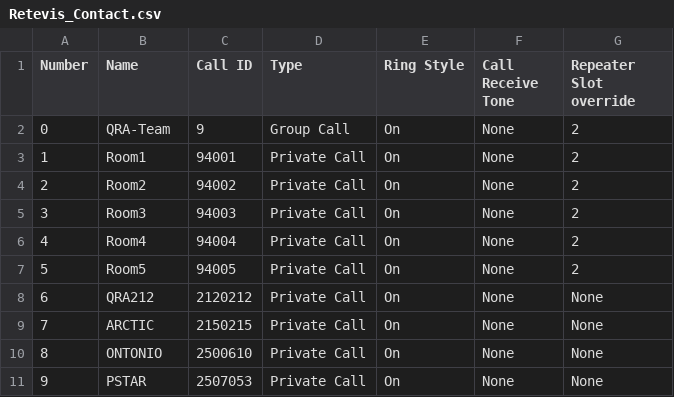
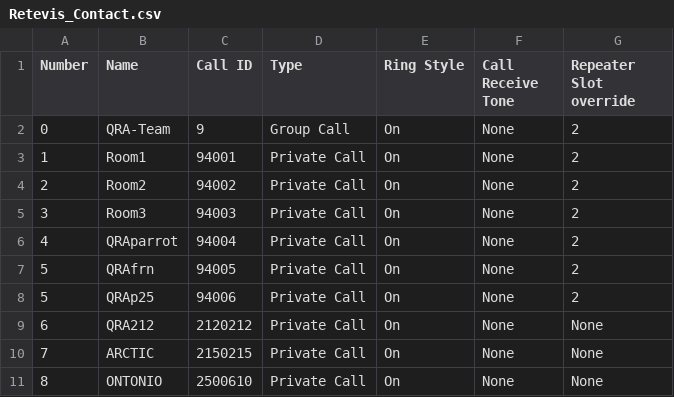
Before and after one commit to krot4u/Public_scripts, a CSV file: Devices_Contact_List/Retevis_Contact.csv, drawn as a sheet; only a part is shown; the shorter side is filled out with more unchanged rows.

```diff
--- a/Devices_Contact_List/Retevis_Contact.csv
+++ b/Devices_Contact_List/Retevis_Contact.csv
@@ -5,4 +5,5 @@ Number,Name,Call ID,Type,Ring Style,Call Receive Tone,Repeater Slot override
 3,Room3,94003,Private Call,On,None,2
-4,Room4,94004,Private Call,On,None,2
-5,Room5,94005,Private Call,On,None,2
+4,QRAparrot,94004,Private Call,On,None,2
+5,QRAfrn,94005,Private Call,On,None,2
+5,QRAp25,94006,Private Call,On,None,2
 6,QRA212,2120212,Private Call,On,None,None
```
Also changed, not shown: 1 other file.
